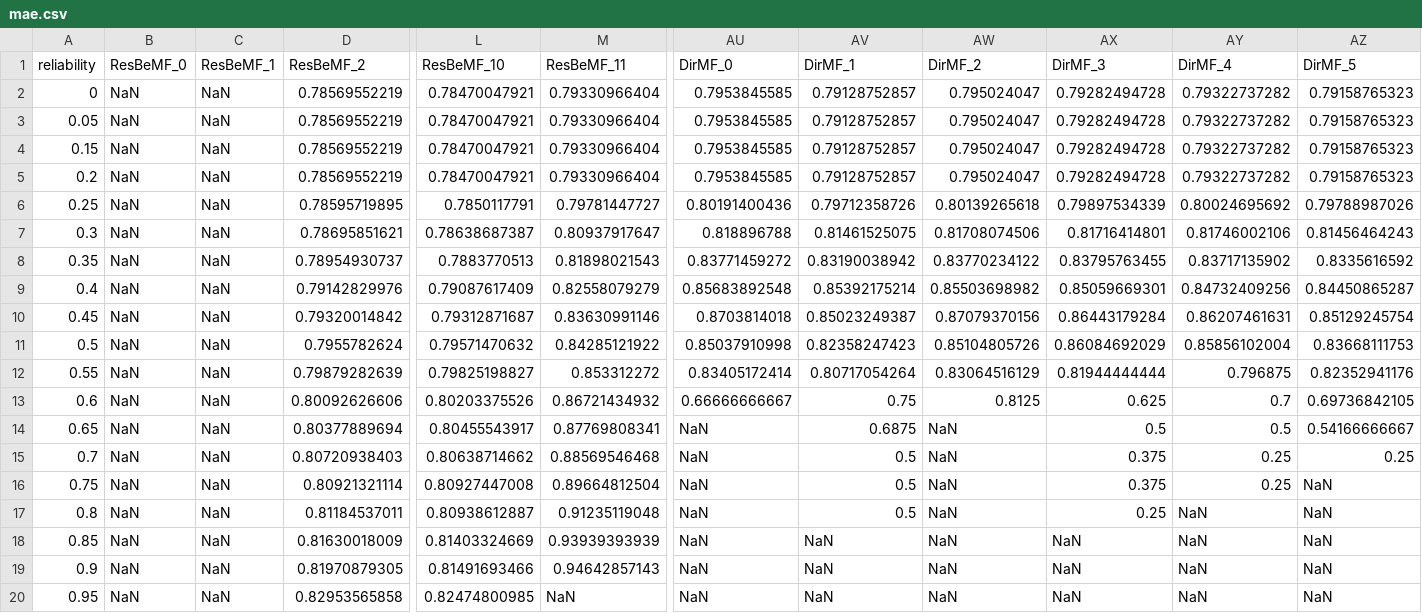
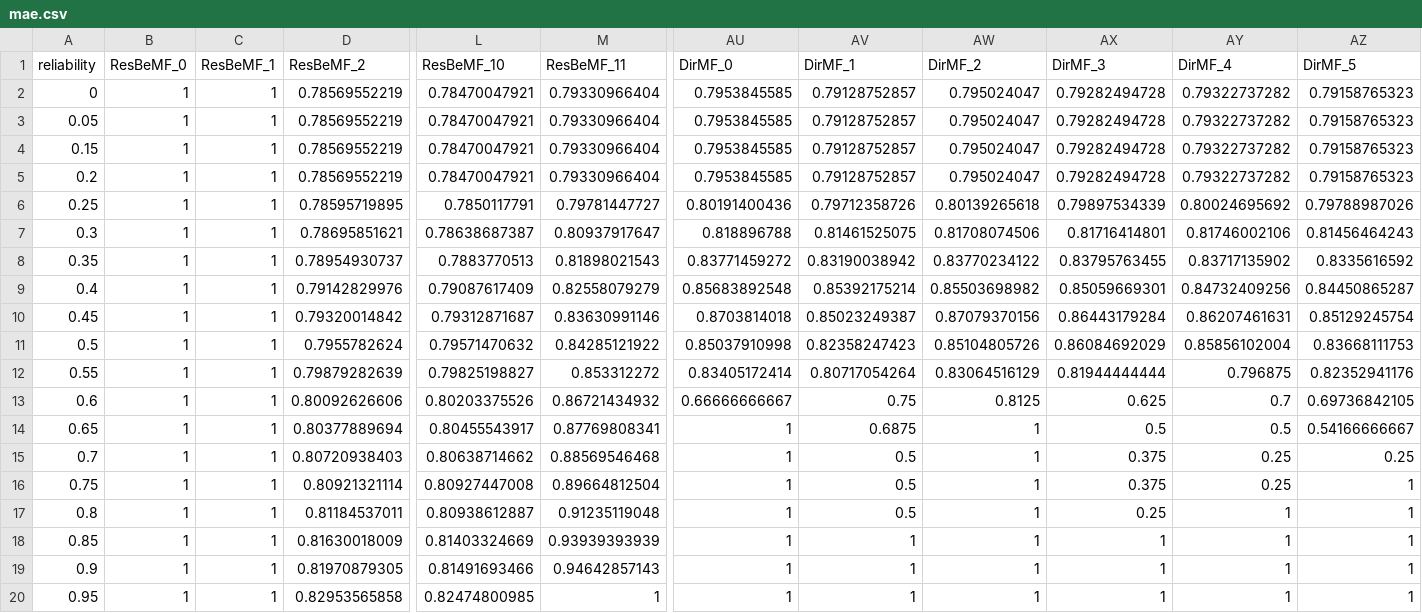
Before and after one commit to KNODIS-Research-Group/resbemf, a CSV file: results/test-split/ml1m/mae.csv, drawn as a sheet; only a part is shown, gaps mark what is left out; the diff names each change by its address in the sheet, - before the commit and + after, or states it on an @@ line.

```diff
--- a/results/test-split/ml1m/mae.csv
+++ b/results/test-split/ml1m/mae.csv
-B2:B20 (ResBeMF_0): NaN
+B2:B20 (ResBeMF_0): 1
-C2:C20 (ResBeMF_1): NaN
+C2:C20 (ResBeMF_1): 1
-AU14:AU20 (DirMF_0): NaN
+AU14:AU20 (DirMF_0): 1
-AW14:AW20 (DirMF_2): NaN
+AW14:AW20 (DirMF_2): 1
-AZ16:AZ20 (DirMF_5): NaN
+AZ16:AZ20 (DirMF_5): 1
-AY17:AY20 (DirMF_4): NaN
+AY17:AY20 (DirMF_4): 1
-AV18:AV20 (DirMF_1): NaN
+AV18:AV20 (DirMF_1): 1
-AX18:AX20 (DirMF_3): NaN
+AX18:AX20 (DirMF_3): 1
-M20 (ResBeMF_11): NaN
+M20 (ResBeMF_11): 1
```
Also changed, not shown: results/test-split/anime/mae.csv, results/test-split/ft/mae.csv, 23 other files.
